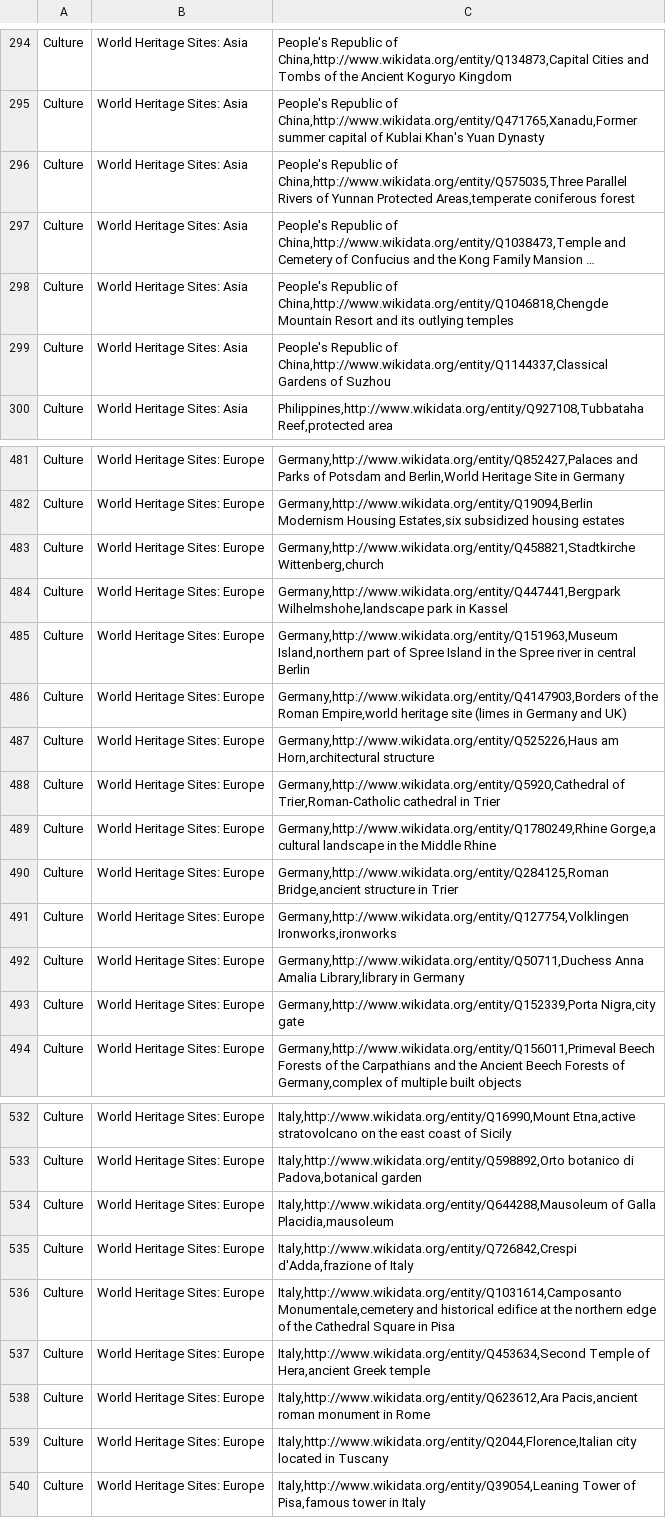
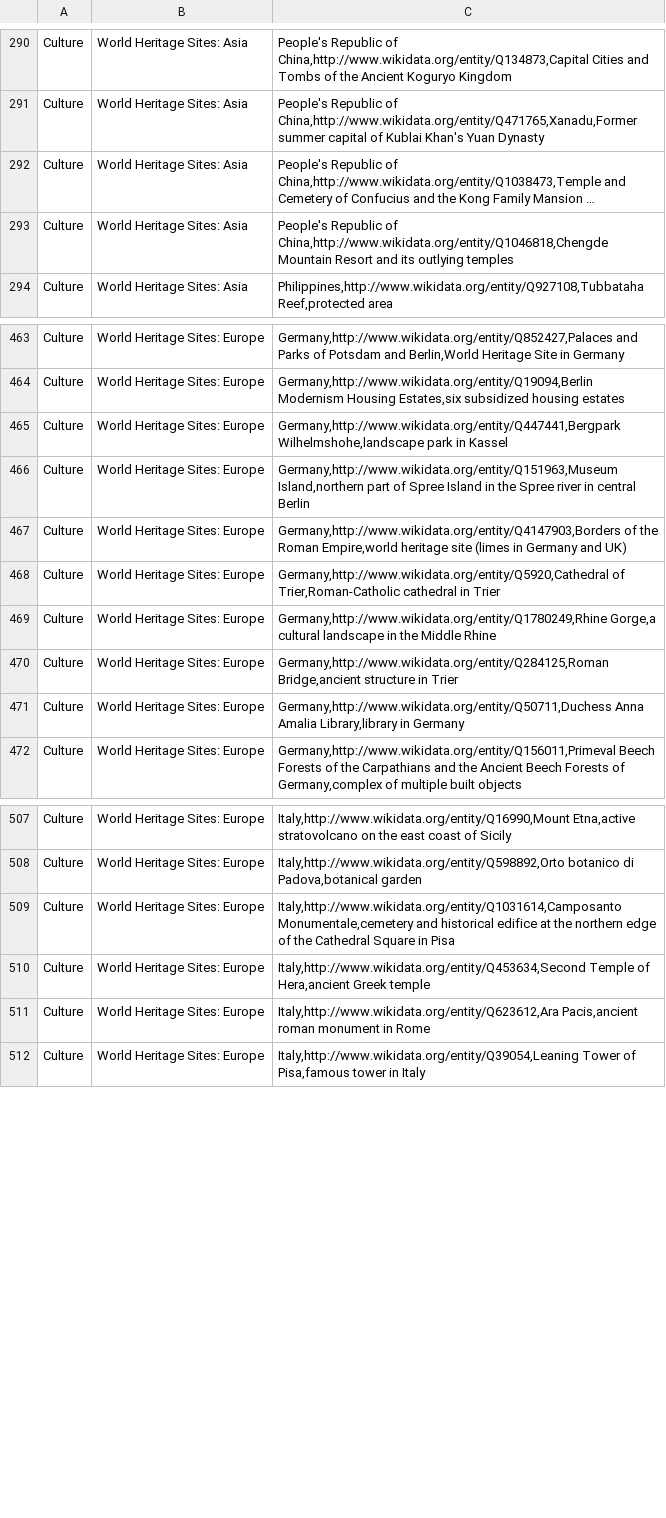
Before and after one commit to DavidStCox/nlp-vle, a CSV file: corpora/ontology.csv, drawn as a sheet; only a part is shown, gaps mark what is left out; long unchanged cells end in …; the diff covers the shown part only; the diff names each change by its address in the sheet, - before the commit and + after, or states it on an @@ line.

```diff
--- a/corpora/ontology.csv
+++ b/corpora/ontology.csv
-row 296: Culture | World Heritage Sites: Asia | People's Republic of China,http://www.wikidata.org/entity/Q575035,Three Parallel Rivers of Yunnan Protected Areas,temperate coniferous forest
-row 299: Culture | World Heritage Sites: Asia | People's Republic of China,http://www.wikidata.org/entity/Q1144337,Classical Gardens of Suzhou
-row 483: Culture | World Heritage Sites: Europe | Germany,http://www.wikidata.org/entity/Q458821,Stadtkirche Wittenberg,church
-row 487: Culture | World Heritage Sites: Europe | Germany,http://www.wikidata.org/entity/Q525226,Haus am Horn,architectural structure
-row 491: Culture | World Heritage Sites: Europe | Germany,http://www.wikidata.org/entity/Q127754,Volklingen Ironworks,ironworks
-row 493: Culture | World Heritage Sites: Europe | Germany,http://www.wikidata.org/entity/Q152339,Porta Nigra,city gate
-row 534: Culture | World Heritage Sites: Europe | Italy,http://www.wikidata.org/entity/Q644288,Mausoleum of Galla Placidia,mausoleum
-row 535: Culture | World Heritage Sites: Europe | Italy,http://www.wikidata.org/entity/Q726842,Crespi d'Adda,frazione of Italy
-row 539: Culture | World Heritage Sites: Europe | Italy,http://www.wikidata.org/entity/Q2044,Florence,Italian city located in Tuscany
```
Also changed, not shown: 26 removed rows and 7 edited cells elsewhere in this file, 2 other files.
